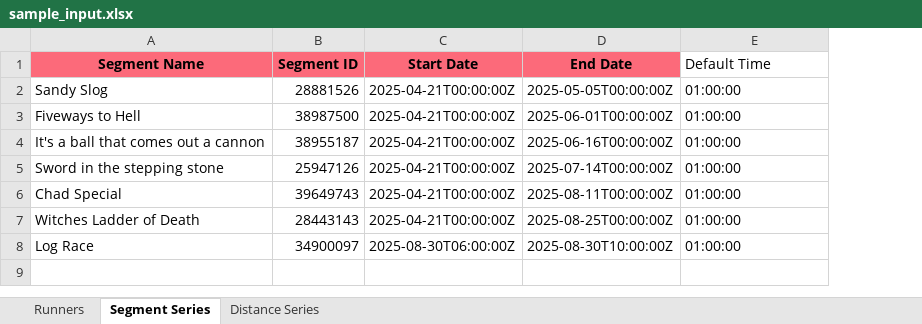
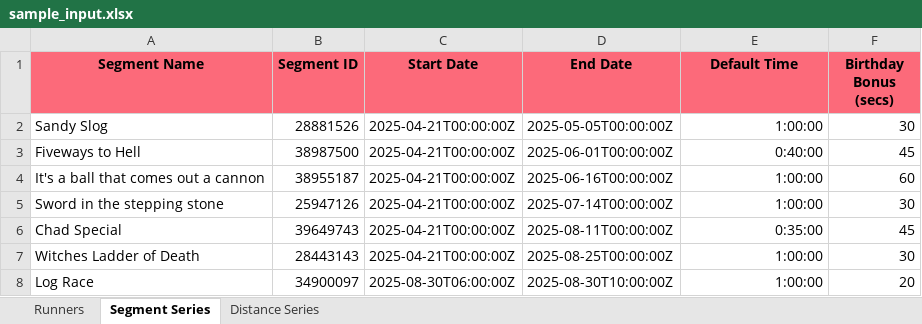
Before and after one commit to nprice0/strava-competition, an Excel workbook: sample_input.xlsx, sheet Segment Series, drawn as a sheet; values as stored, in another font and other column widths than the file's, no borders; the diff names each change by its address in the sheet, - before the commit and + after, or states it on an @@ line.

Commit message:
refactor: Update sample input Excel file for improved data consistency

```diff
--- a/sample_input.xlsx (sheet Segment Series)
+++ b/sample_input.xlsx (sheet Segment Series)
+column F (Birthday Bonus (secs)), rows 2-8: 30 | 45 | 60 | 30 | 45 | 30 | 20
@@ E1 fill: none → #FC6A7A, bold: off → on, alignment: left → center @@
-E2 (Default Time): 01:00:00
+E2 (Default Time): 1:00:00
-E3 (Default Time): 01:00:00
+E3 (Default Time): 0:40:00
-E4:E5 (Default Time): 01:00:00
+E4:E5 (Default Time): 1:00:00
-E6 (Default Time): 01:00:00
+E6 (Default Time): 0:35:00
-E7:E8 (Default Time): 01:00:00
+E7:E8 (Default Time): 1:00:00
```
Also changed, not shown: sheet Runners.
